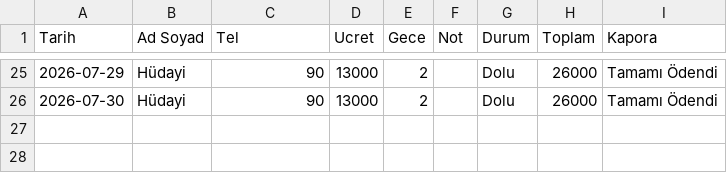
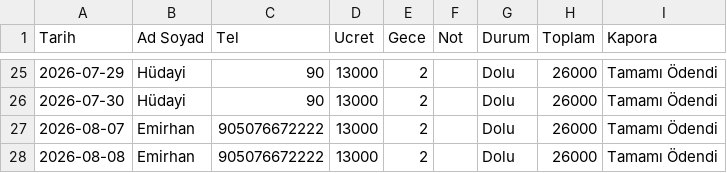
Before and after one commit to gorkeysdeniz/detayvalik, a CSV file: rez.csv, drawn as a sheet; only a part is shown, gaps mark what is left out.

Commit message:
🔄 Rezervasyon Güncellendi

```diff
--- a/rez.csv
+++ b/rez.csv
@@ -26 +26,3 @@ Tarih,Ad Soyad,Tel,Ucret,Gece,Not,Durum,Toplam,Kapora
 2026-07-30,Hüdayi,90,13000,2,,Dolu,26000,Tamamı Ödendi
+2026-08-07,Emirhan,905076672222,13000,2,,Dolu,26000,Tamamı Ödendi
+2026-08-08,Emirhan,905076672222,13000,2,,Dolu,26000,Tamamı Ödendi
```
